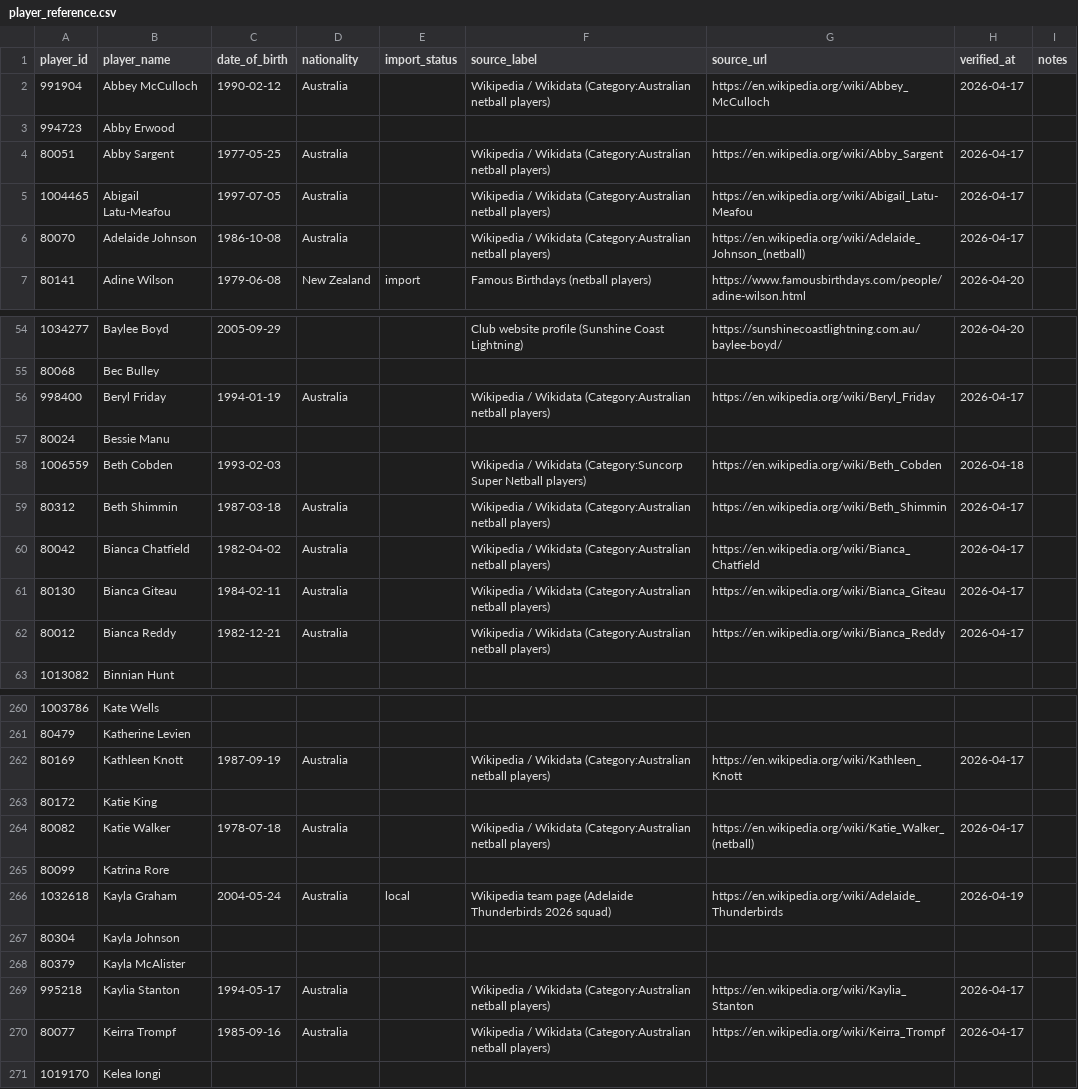
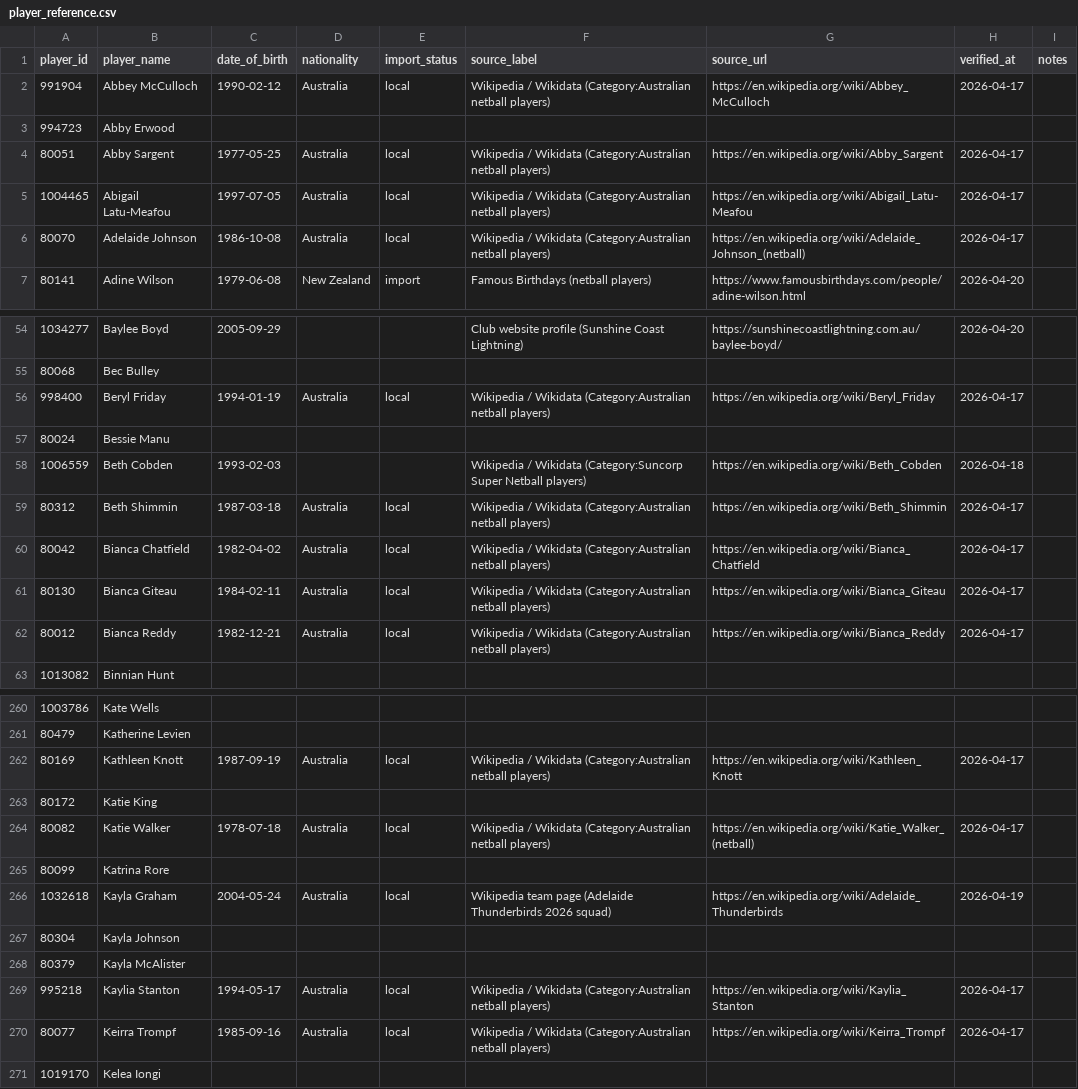
Before and after one commit to craigmoyle/netballstats, a CSV file: config/player_reference.csv, drawn as a sheet; only a part is shown, gaps mark what is left out; the diff covers the shown part only.

```diff
--- a/config/player_reference.csv
+++ b/config/player_reference.csv
@@ -1,7 +1,7 @@
 player_id,player_name,date_of_birth,nationality,import_status,source_label,source_url,verified_at,notes
-991904,Abbey McCulloch,1990-02-12,Australia,,Wikipedia / Wikidata (Category:Australian netball players),https://en.wikipedia.org/wiki/Abbey_McCulloch,2026-04-17,
+991904,Abbey McCulloch,1990-02-12,Australia,local,Wikipedia / Wikidata (Category:Australian netball players),https://en.wikipedia.org/wiki/Abbey_McCulloch,2026-04-17,
 994723,Abby Erwood,,,,,,,
-80051,Abby Sargent,1977-05-25,Australia,,Wikipedia / Wikidata (Category:Australian netball players),https://en.wikipedia.org/wiki/Abby_Sargent,2026-04-17,
-1004465,Abigail Latu-Meafou,1997-07-05,Australia,,Wikipedia / Wikidata (Category:Australian netball players),https://en.wikipedia.org/wiki/Abigail_Latu-Meafou,2026-04-17,
-80070,Adelaide Johnson,1986-10-08,Australia,,Wikipedia / Wikidata (Category:Australian netball players),https://en.wikipedia.org/wiki/Adelaide_Johnson_(netball),2026-04-17,
+80051,Abby Sargent,1977-05-25,Australia,local,Wikipedia / Wikidata (Category:Australian netball players),https://en.wikipedia.org/wiki/Abby_Sargent,2026-04-17,
+1004465,Abigail Latu-Meafou,1997-07-05,Australia,local,Wikipedia / Wikidata (Category:Australian netball players),https://en.wikipedia.org/wiki/Abigail_Latu-Meafou,2026-04-17,
+80070,Adelaide Johnson,1986-10-08,Australia,local,Wikipedia / Wikidata (Category:Australian netball players),https://en.wikipedia.org/wiki/Adelaide_Johnson_(netball),2026-04-17,
 80141,Adine Wilson,1979-06-08,New Zealand,import,Famous Birthdays (netball players),https://www.famousbirthdays.com/people/adine-wilson.html,2026-04-20,
@@ -55,9 +55,9 @@ player_id,player_name,date_of_birth,nationality,import_status,source_label,sourc
 80068,Bec Bulley,,,,,,,
-998400,Beryl Friday,1994-01-19,Australia,,Wikipedia / Wikidata (Category:Australian netball players),https://en.wikipedia.org/wiki/Beryl_Friday,2026-04-17,
+998400,Beryl Friday,1994-01-19,Australia,local,Wikipedia / Wikidata (Category:Australian netball players),https://en.wikipedia.org/wiki/Beryl_Friday,2026-04-17,
 80024,Bessie Manu,,,,,,,
 1006559,Beth Cobden,1993-02-03,,,Wikipedia / Wikidata (Category:Suncorp Super Netball players),https://en.wikipedia.org/wiki/Beth_Cobden,2026-04-18,
-80312,Beth Shimmin,1987-03-18,Australia,,Wikipedia / Wikidata (Category:Australian netball players),https://en.wikipedia.org/wiki/Beth_Shimmin,2026-04-17,
-80042,Bianca Chatfield,1982-04-02,Australia,,Wikipedia / Wikidata (Category:Australian netball players),https://en.wikipedia.org/wiki/Bianca_Chatfield,2026-04-17,
-80130,Bianca Giteau,1984-02-11,Australia,,Wikipedia / Wikidata (Category:Australian netball players),https://en.wikipedia.org/wiki/Bianca_Giteau,2026-04-17,
-80012,Bianca Reddy,1982-12-21,Australia,,Wikipedia / Wikidata (Category:Australian netball players),https://en.wikipedia.org/wiki/Bianca_Reddy,2026-04-17,
+80312,Beth Shimmin,1987-03-18,Australia,local,Wikipedia / Wikidata (Category:Australian netball players),https://en.wikipedia.org/wiki/Beth_Shimmin,2026-04-17,
+80042,Bianca Chatfield,1982-04-02,Australia,local,Wikipedia / Wikidata (Category:Australian netball players),https://en.wikipedia.org/wiki/Bianca_Chatfield,2026-04-17,
+80130,Bianca Giteau,1984-02-11,Australia,local,Wikipedia / Wikidata (Category:Australian netball players),https://en.wikipedia.org/wiki/Bianca_Giteau,2026-04-17,
+80012,Bianca Reddy,1982-12-21,Australia,local,Wikipedia / Wikidata (Category:Australian netball players),https://en.wikipedia.org/wiki/Bianca_Reddy,2026-04-17,
 1013082,Binnian Hunt,,,,,,,
@@ -261,5 +261,5 @@ player_id,player_name,date_of_birth,nationality,import_status,source_label,sourc
 80479,Katherine Levien,,,,,,,
-80169,Kathleen Knott,1987-09-19,Australia,,Wikipedia / Wikidata (Category:Australian netball players),https://en.wikipedia.org/wiki/Kathleen_Knott,2026-04-17,
+80169,Kathleen Knott,1987-09-19,Australia,local,Wikipedia / Wikidata (Category:Australian netball players),https://en.wikipedia.org/wiki/Kathleen_Knott,2026-04-17,
 80172,Katie King,,,,,,,
-80082,Katie Walker,1978-07-18,Australia,,Wikipedia / Wikidata (Category:Australian netball players),https://en.wikipedia.org/wiki/Katie_Walker_(netball),2026-04-17,
+80082,Katie Walker,1978-07-18,Australia,local,Wikipedia / Wikidata (Category:Australian netball players),https://en.wikipedia.org/wiki/Katie_Walker_(netball),2026-04-17,
 80099,Katrina Rore,,,,,,,
@@ -268,4 +268,4 @@ player_id,player_name,date_of_birth,nationality,import_status,source_label,sourc
 80379,Kayla McAlister,,,,,,,
-995218,Kaylia Stanton,1994-05-17,Australia,,Wikipedia / Wikidata (Category:Australian netball players),https://en.wikipedia.org/wiki/Kaylia_Stanton,2026-04-17,
-80077,Keirra Trompf,1985-09-16,Australia,,Wikipedia / Wikidata (Category:Australian netball players),https://en.wikipedia.org/wiki/Keirra_Trompf,2026-04-17,
+995218,Kaylia Stanton,1994-05-17,Australia,local,Wikipedia / Wikidata (Category:Australian netball players),https://en.wikipedia.org/wiki/Kaylia_Stanton,2026-04-17,
+80077,Keirra Trompf,1985-09-16,Australia,local,Wikipedia / Wikidata (Category:Australian netball players),https://en.wikipedia.org/wiki/Keirra_Trompf,2026-04-17,
 1019170,Kelea Iongi,,,,,,,
```
Also changed, not shown: 55 edited cells elsewhere in this file, 5 other files.
